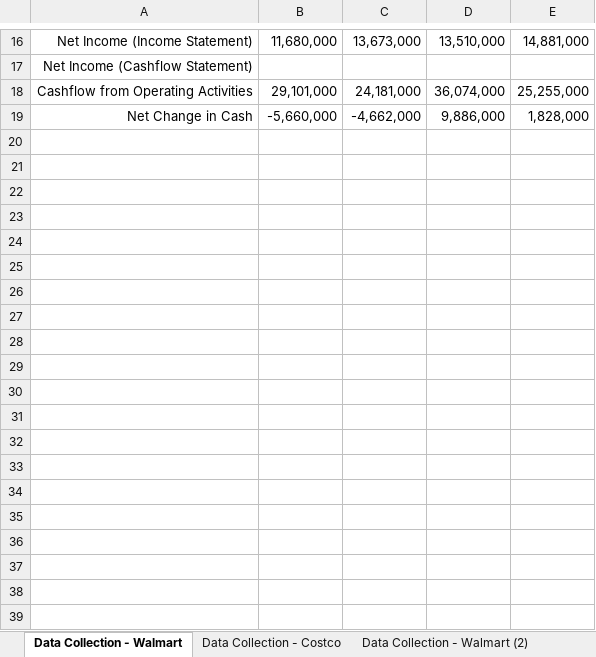
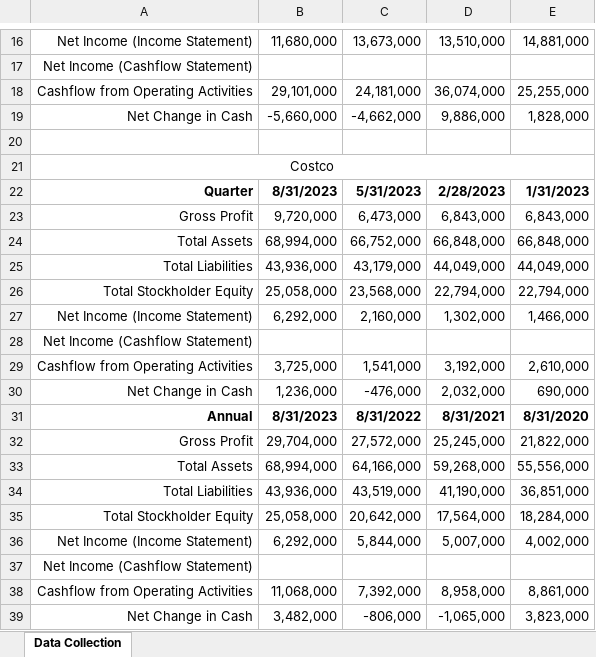
Before and after one commit to Thiha-Set/mis_excel_project, an Excel workbook: excel_project.xlsx, sheet Data Collection, drawn as a sheet; only a part is shown, gaps mark what is left out; values as stored, in another font and other column widths than the file's, no borders; the diff names each change by its address in the sheet, - before the commit and + after, or states it on an @@ line.

```diff
--- a/excel_project.xlsx (sheet Data Collection)
+++ b/excel_project.xlsx (sheet Data Collection)
-sheet tab: Data Collection - Walmart
+sheet tab: Data Collection
-sheet tab: Data Collection - Costco
-sheet tab: Data Collection - Walmart (2)
+row 20: (empty)
+row 21: Costco
+row 22: Quarter | 8/31/2023 | 5/31/2023 | 2/28/2023 | 1/31/2023
+row 23: Gross Profit | 9,720,000 | 6,473,000 | 6,843,000 | 6,843,000
+row 24: Total Assets | 68,994,000 | 66,752,000 | 66,848,000 | 66,848,000
+row 25: Total Liabilities | 43,936,000 | 43,179,000 | 44,049,000 | 44,049,000
+row 26: Total Stockholder Equity | 25,058,000 | 23,568,000 | 22,794,000 | 22,794,000
+row 27: Net Income (Income Statement) | 6,292,000 | 2,160,000 | 1,302,000 | 1,466,000
+row 28: Net Income (Cashflow Statement)
+row 29: Cashflow from Operating Activities | 3,725,000 | 1,541,000 | 3,192,000 | 2,610,000
+row 30: Net Change in Cash | 1,236,000 | -476,000 | 2,032,000 | 690,000
+row 31: Annual | 8/31/2023 | 8/31/2022 | 8/31/2021 | 8/31/2020
+row 32: Gross Profit | 29,704,000 | 27,572,000 | 25,245,000 | 21,822,000
+row 33: Total Assets | 68,994,000 | 64,166,000 | 59,268,000 | 55,556,000
+row 34: Total Liabilities | 43,936,000 | 43,519,000 | 41,190,000 | 36,851,000
+row 35: Total Stockholder Equity | 25,058,000 | 20,642,000 | 17,564,000 | 18,284,000
+row 36: Net Income (Income Statement) | 6,292,000 | 5,844,000 | 5,007,000 | 4,002,000
+row 37: Net Income (Cashflow Statement)
+row 38: Cashflow from Operating Activities | 11,068,000 | 7,392,000 | 8,958,000 | 8,861,000
+row 39: Net Change in Cash | 3,482,000 | -806,000 | -1,065,000 | 3,823,000
```
Also changed, not shown: other sheet tabs.
